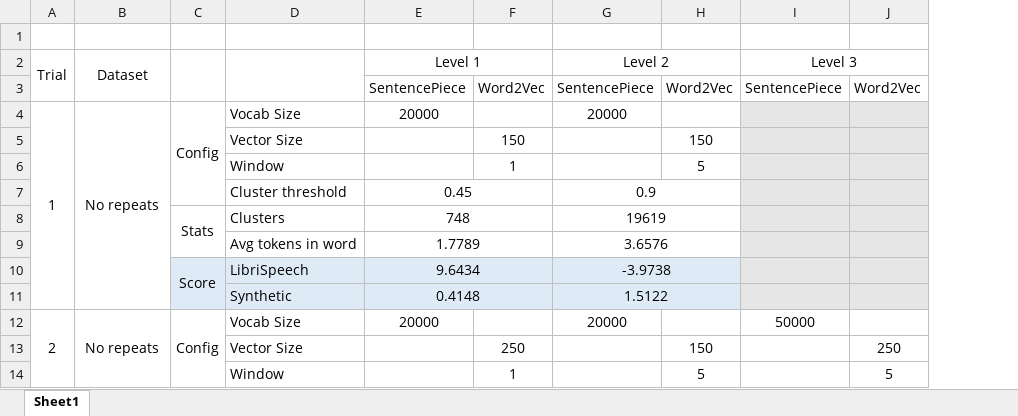
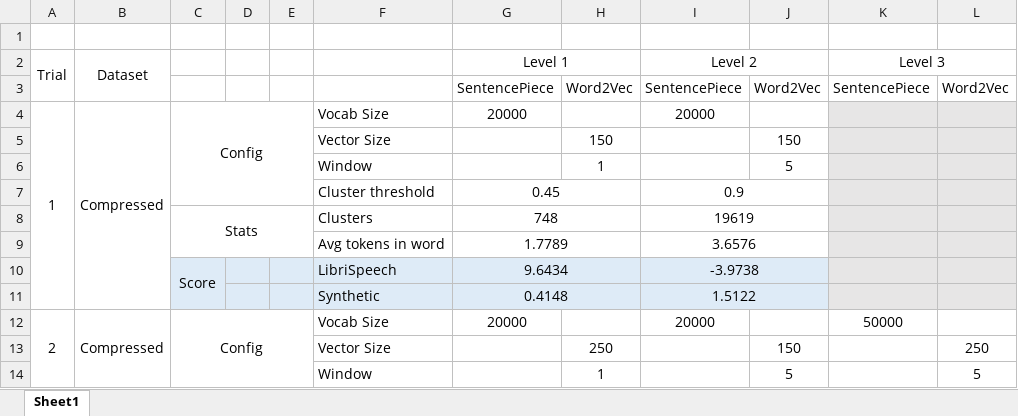
Before and after one commit to nachokelkar/audio-semantics, an Excel workbook: results/results.xlsx, sheet Sheet1, drawn as a sheet; only a part is shown; values as stored, in another font and other column widths than the file's, no borders; removed rows and columns are numbered as before the commit, all else as after; the diff covers the shown part only; the diff names each change by its address in the sheet, - before the commit and + after, or states it on an @@ line.

Commit message:
Tested 60k tokens with compressed dataset

```diff
--- a/results/results.xlsx (sheet Sheet1)
+++ b/results/results.xlsx (sheet Sheet1)
+column D, empty
+column E, empty
-C2:C3 merged
-D2:D3 merged
-B4 (Dataset): No repeats
+B4 (Dataset): Compressed
-B12 (Dataset): No repeats
+B12 (Dataset): Compressed
```
Also changed, not shown: 35 added rows and merged cells elsewhere in this sheet, 3 other files.
